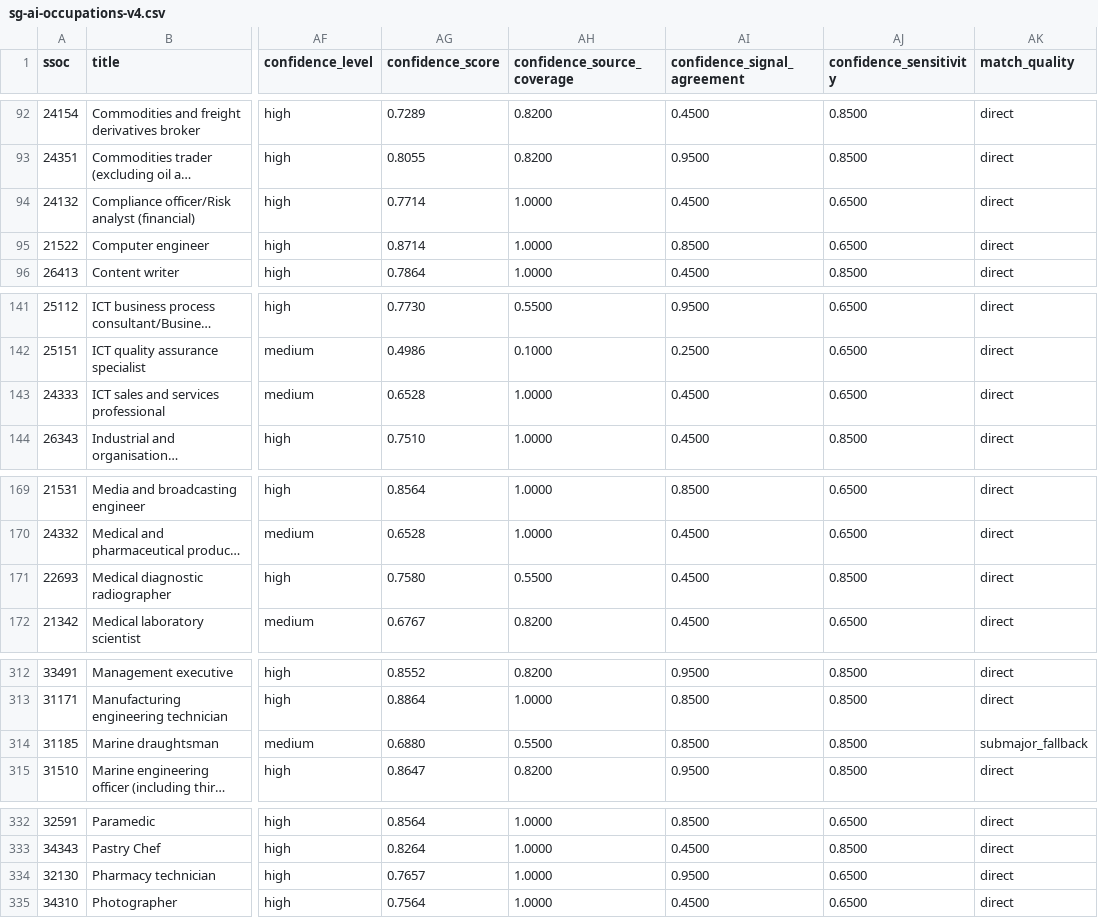
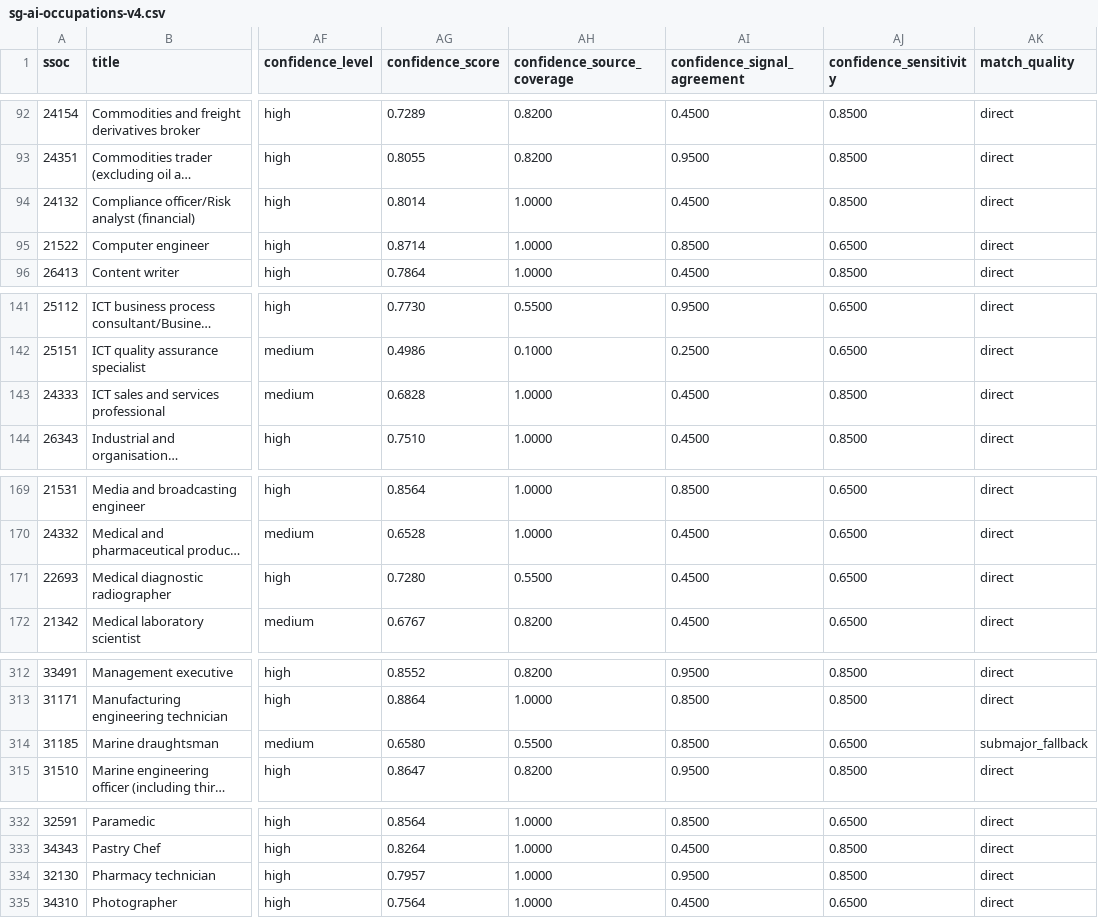
Before and after one commit to kirso/aiworkindex, a CSV file: static/data/sg-ai-occupations-v4.csv, drawn as a sheet; only a part is shown, gaps mark what is left out; long unchanged cells end in …; the diff covers the shown part only; the diff names each change by its address in the sheet, - before the commit and + after, or states it on an @@ line.

Commit message:
Ingest official Singapore labour raw datasets

```diff
--- a/static/data/sg-ai-occupations-v4.csv
+++ b/static/data/sg-ai-occupations-v4.csv
-AG94 (confidence_score): 0.7714
+AG94 (confidence_score): 0.8014
-AJ94 (confidence_sensitivity): 0.6500
+AJ94 (confidence_sensitivity): 0.8500
-AG143 (confidence_score): 0.6528
+AG143 (confidence_score): 0.6828
-AJ143 (confidence_sensitivity): 0.6500
+AJ143 (confidence_sensitivity): 0.8500
-AG171 (confidence_score): 0.7580
+AG171 (confidence_score): 0.7280
-AJ171 (confidence_sensitivity): 0.8500
+AJ171 (confidence_sensitivity): 0.6500
-AG314 (confidence_score): 0.6880
+AG314 (confidence_score): 0.6580
-AJ314 (confidence_sensitivity): 0.8500
+AJ314 (confidence_sensitivity): 0.6500
-AG334 (confidence_score): 0.7657
+AG334 (confidence_score): 0.7957
-AJ334 (confidence_sensitivity): 0.6500
+AJ334 (confidence_sensitivity): 0.8500
```
Also changed, not shown: 4 edited cells elsewhere in this file, 28 other files.
